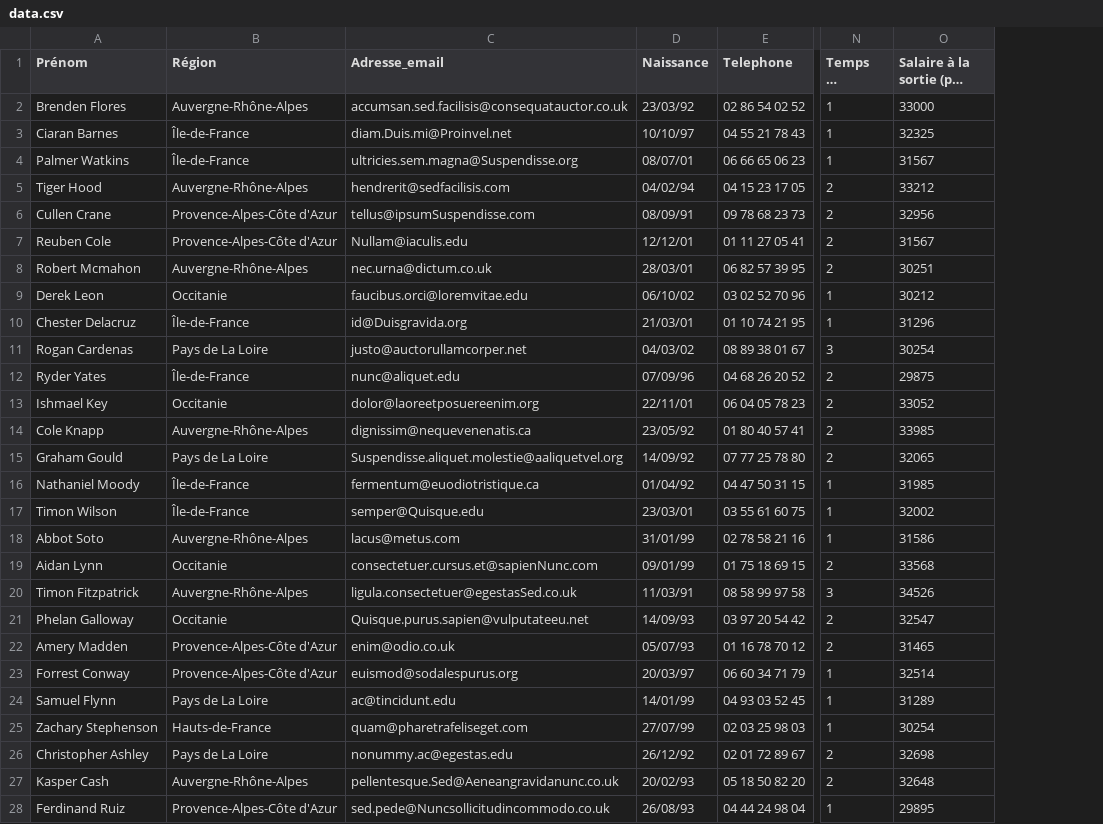
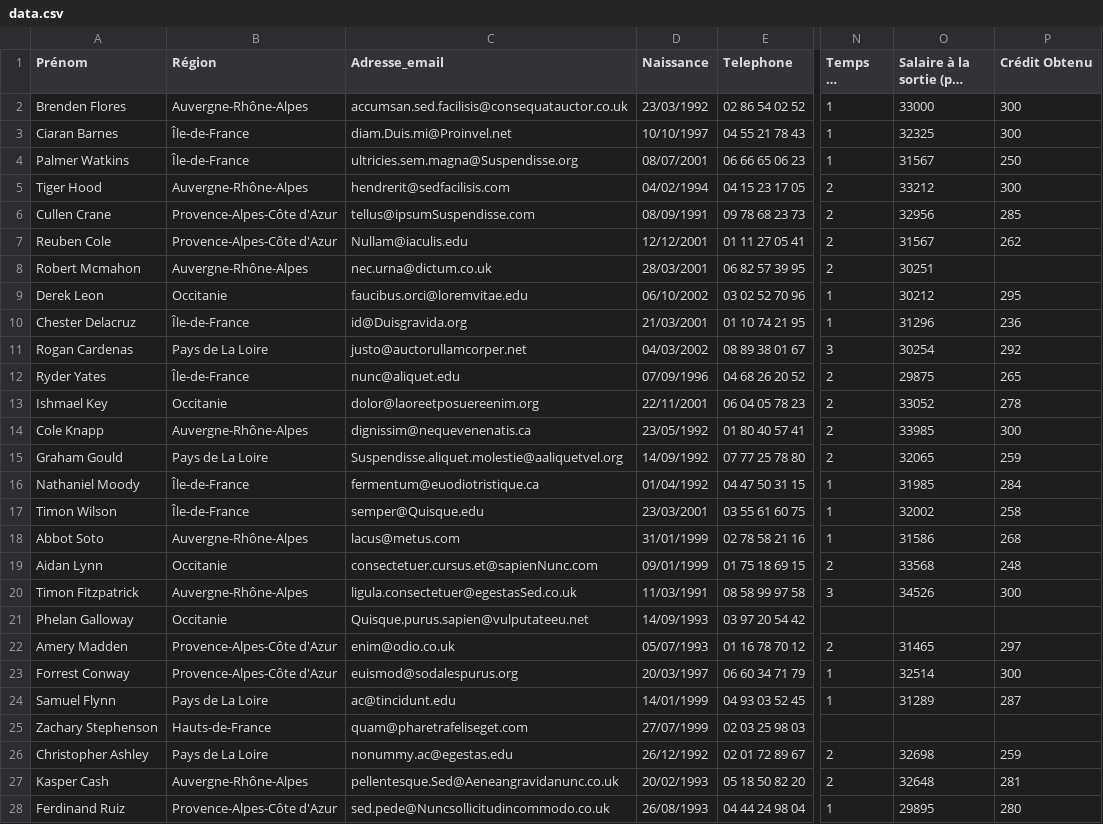
Before and after one commit to StudentDataSup/supinfo, a CSV file: data.csv, drawn as a sheet; only a part is shown, gaps mark what is left out; long unchanged cells end in …; the diff covers the shown part only; the diff names each change by its address in the sheet, - before the commit and + after, or states it on an @@ line.

Commit message:
Add files via upload

```diff
--- a/data.csv
+++ b/data.csv
+column P (Crédit Obtenu), rows 2-28: 300 | 300 | 250 | 300 | 285 | 262 |  | 295 | 236 | 292 | 265 | 278 | 300 | 259 | 284 | 258 | 268 | 248 | 300 |  | 297 | 300 | 287 |  | 259 | 281 | 280
-D2 (Naissance): 23/03/92
+D2 (Naissance): 23/03/1992
-D3 (Naissance): 10/10/97
+D3 (Naissance): 10/10/1997
-D4 (Naissance): 08/07/01
+D4 (Naissance): 08/07/2001
-D5 (Naissance): 04/02/94
+D5 (Naissance): 04/02/1994
-D6 (Naissance): 08/09/91
+D6 (Naissance): 08/09/1991
-D7 (Naissance): 12/12/01
+D7 (Naissance): 12/12/2001
-D8 (Naissance): 28/03/01
+D8 (Naissance): 28/03/2001
-D9 (Naissance): 06/10/02
+D9 (Naissance): 06/10/2002
-D10 (Naissance): 21/03/01
+D10 (Naissance): 21/03/2001
-D11 (Naissance): 04/03/02
+D11 (Naissance): 04/03/2002
-D12 (Naissance): 07/09/96
+D12 (Naissance): 07/09/1996
-D13 (Naissance): 22/11/01
+D13 (Naissance): 22/11/2001
-D14 (Naissance): 23/05/92
+D14 (Naissance): 23/05/1992
-D15 (Naissance): 14/09/92
+D15 (Naissance): 14/09/1992
-D16 (Naissance): 01/04/92
+D16 (Naissance): 01/04/1992
-D17 (Naissance): 23/03/01
+D17 (Naissance): 23/03/2001
-D18 (Naissance): 31/01/99
+D18 (Naissance): 31/01/1999
-D19 (Naissance): 09/01/99
+D19 (Naissance): 09/01/1999
-D20 (Naissance): 11/03/91
+D20 (Naissance): 11/03/1991
-D21 (Naissance): 14/09/93
+D21 (Naissance): 14/09/1993
-N21 (Temps de travail): 2
+N21 (Temps de travail): (empty)
-O21 (Salaire à la sortie (par an)): 32547
+O21 (Salaire à la sortie (par an)): (empty)
-D22 (Naissance): 05/07/93
+D22 (Naissance): 05/07/1993
-D23 (Naissance): 20/03/97
+D23 (Naissance): 20/03/1997
-D24 (Naissance): 14/01/99
+D24 (Naissance): 14/01/1999
-D25 (Naissance): 27/07/99
+D25 (Naissance): 27/07/1999
-N25 (Temps de travail): 1
+N25 (Temps de travail): (empty)
-O25 (Salaire à la sortie (par an)): 30254
+O25 (Salaire à la sortie (par an)): (empty)
-D26 (Naissance): 26/12/92
+D26 (Naissance): 26/12/1992
-D27 (Naissance): 20/02/93
+D27 (Naissance): 20/02/1993
-D28 (Naissance): 26/08/93
+D28 (Naissance): 26/08/1993
```
Also changed, not shown: 105 edited cells elsewhere in this file.
